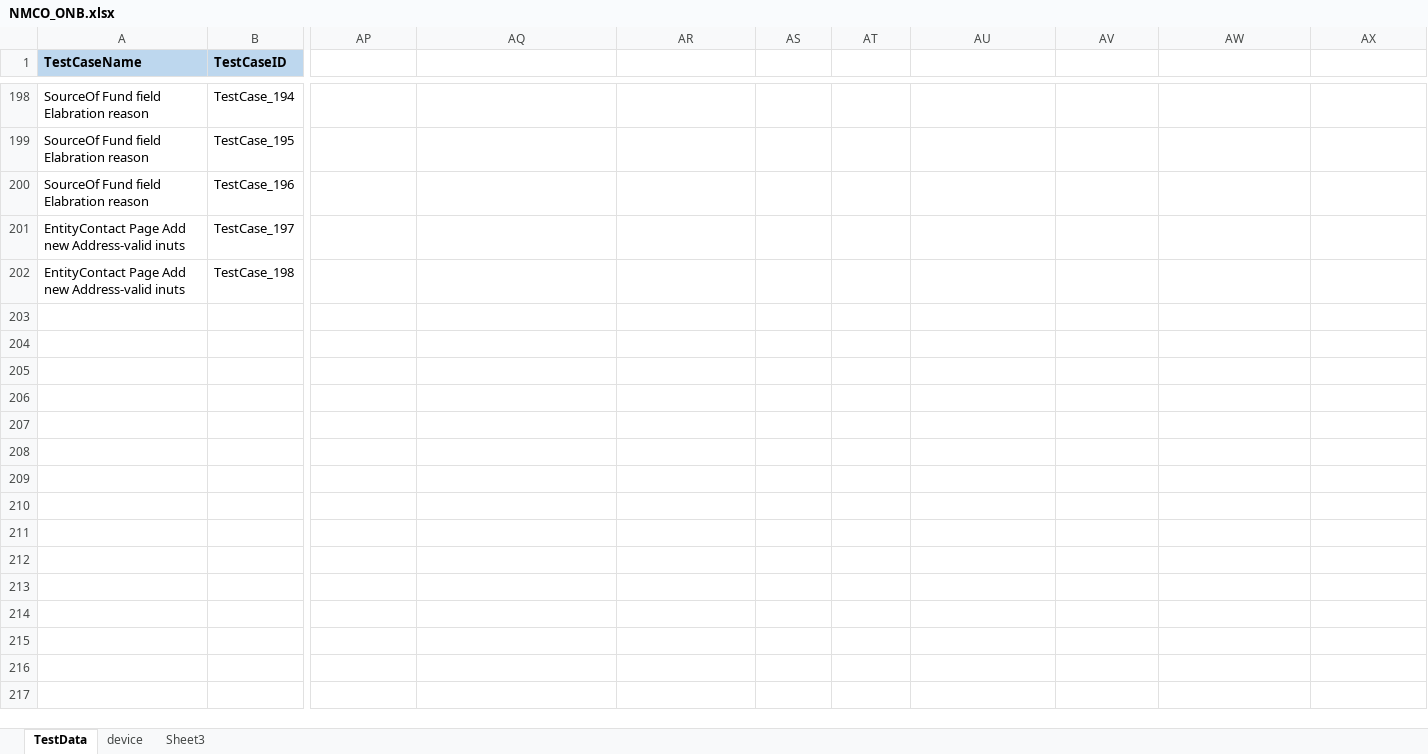
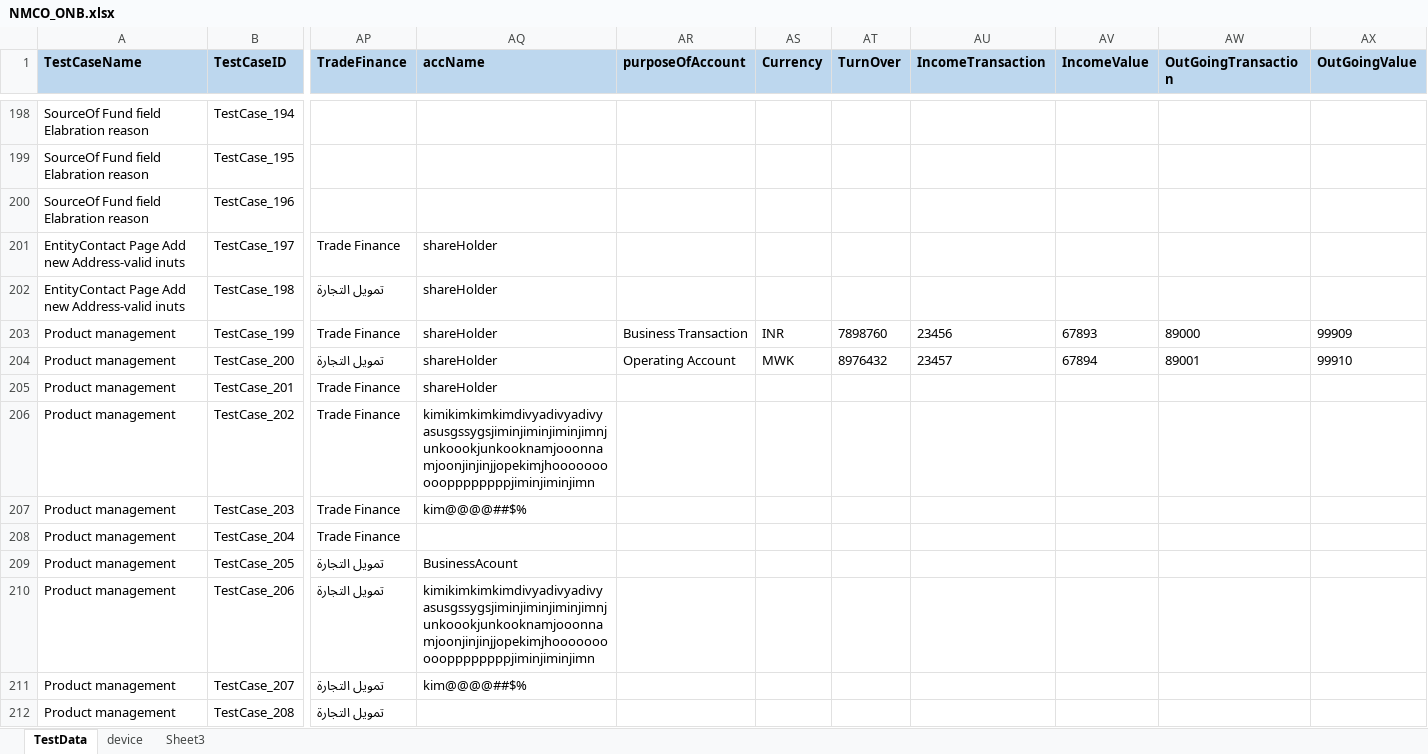
Before and after one commit to ganezz/native-mobile-corporate-onboarding, an Excel workbook: ${project.build.directory}/test-classes/DataSet/NMCO_ONB.xlsx, sheet TestData, drawn as a sheet; only a part is shown, gaps mark what is left out; values as stored, in another font and other column widths than the file's, no borders; rows hold the shown columns only; the diff names each change by its address in the sheet, - before the commit and + after, or states it on an @@ line.

Commit message:
adding product mangement page objects

```diff
--- a/${project.build.directory}/test-classes/DataSet/NMCO_ONB.xlsx (sheet TestData)
+++ b/${project.build.directory}/test-classes/DataSet/NMCO_ONB.xlsx (sheet TestData)
-AP1: (empty)
+AP1: TradeFinance
-AP1:AX1 fill: none
+AP1:AX1 fill: #BDD7EE
-AQ1: (empty)
+AQ1: accName
-AR1: (empty)
+AR1: purposeOfAccount
-AS1: (empty)
+AS1: Currency
-AT1: (empty)
+AT1: TurnOver
-AU1: (empty)
+AU1: IncomeTransaction
-AV1: (empty)
+AV1: IncomeValue
-AW1: (empty)
+AW1: OutGoingTransaction
-AX1: (empty)
+AX1: OutGoingValue
-AP201 (TradeFinance): (empty)
+AP201 (TradeFinance): Trade Finance
-AQ201:AQ202 (accName): (empty)
+AQ201:AQ202 (accName): shareHolder
-AP202 (TradeFinance): (empty)
+AP202 (TradeFinance): تمويل التجارة
+row 203: Product management | TestCase_199 | Trade Finance | shareHolder | Business Transaction | INR | 7898760 | 23456 | 67893 | 89000 | 99909
+row 204: Product management | TestCase_200 | تمويل التجارة | shareHolder | Operating Account | MWK | 8976432 | 23457 | 67894 | 89001 | 99910
+row 205: Product management | TestCase_201 | Trade Finance | shareHolder
+row 206: Product management | TestCase_202 | Trade Finance | kimikimkimkimdivyadivyadivyasusgssygsjiminjiminjiminjimnjunkoookjunkooknamjooonnamjoonjinjinjjopekimjhooooooooooppppppppjiminjiminjimn
+row 207: Product management | TestCase_203 | Trade Finance | kim@@@@##$%
+row 208: Product management | TestCase_204 | Trade Finance
+row 209: Product management | TestCase_205 | تمويل التجارة | BusinessAcount
+row 210: Product management | TestCase_206 | تمويل التجارة | kimikimkimkimdivyadivyadivyasusgssygsjiminjiminjiminjimnjunkoookjunkooknamjooonnamjoonjinjinjjopekimjhooooooooooppppppppjiminjiminjimn
+row 211: Product management | TestCase_207 | تمويل التجارة | kim@@@@##$%
+row 212: Product management | TestCase_208 | تمويل التجارة
```
Also changed, not shown: sheet device, 18 other files.
